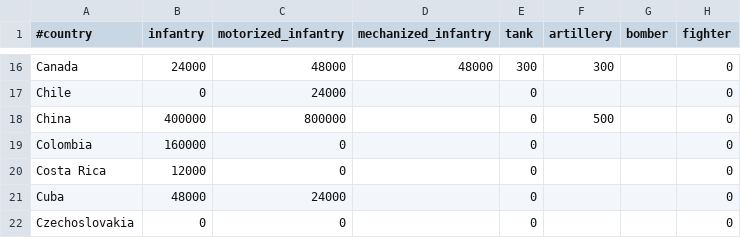
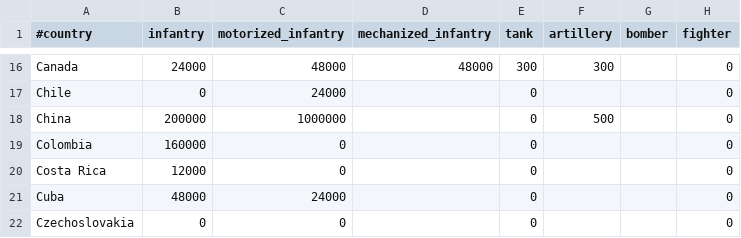
Before and after one commit to simsulla/nwomod, a CSV file: NWO/doc/history_units_1946.csv, drawn as a sheet; only a part is shown, gaps mark what is left out; the diff names each change by its address in the sheet, - before the commit and + after, or states it on an @@ line.

```diff
--- a/NWO/doc/history_units_1946.csv
+++ b/NWO/doc/history_units_1946.csv
-B18 (infantry): 400000
+B18 (infantry): 200000
-C18 (motorized_infantry): 800000
+C18 (motorized_infantry): 1000000
```
Also changed, not shown: NWO/doc/history_diplomacy_1946.csv, 9 other files.
